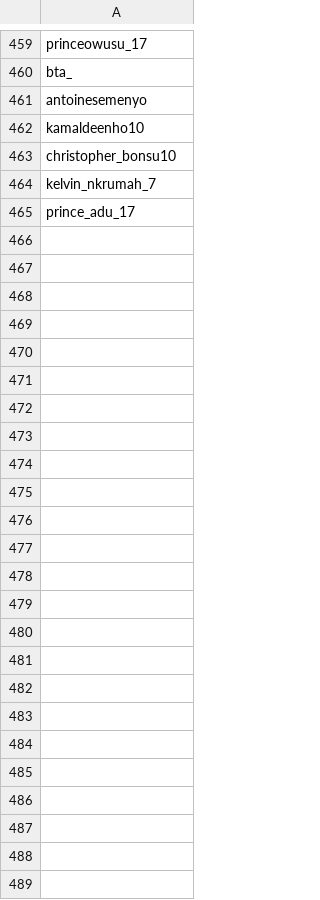
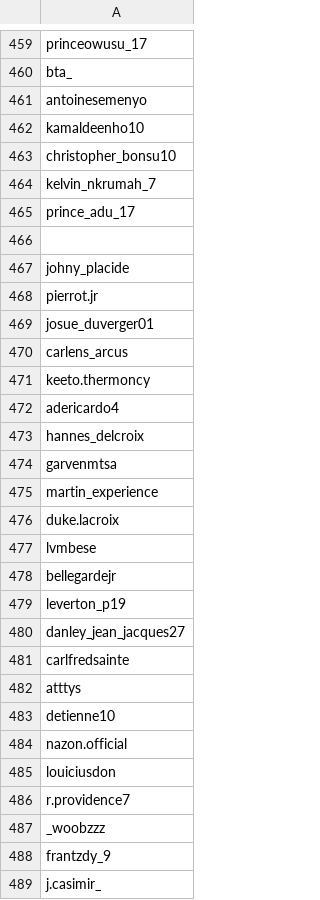
Before and after one commit to brandonkimchi/Instagram-Follower-Counter, a CSV file: accounts.csv, drawn as a sheet; only a part is shown, gaps mark what is left out.

Commit message:
haiti

```diff
--- a/accounts.csv
+++ b/accounts.csv
@@ -465 +465,25 @@ kelvin_nkrumah_7
 prince_adu_17
+
+johny_placide
+pierrot.jr
+josue_duverger01
+carlens_arcus
+keeto.thermoncy
+adericardo4
+hannes_delcroix
+garvenmtsa
+martin_experience
+duke.lacroix
+lvmbese
+bellegardejr
+leverton_p19
+danley_jean_jacques27
+carlfredsainte
+atttys
+detienne10
+nazon.official
+louiciusdon
+r.providence7
+_woobzzz
+frantzdy_9
+j.casimir_
```
